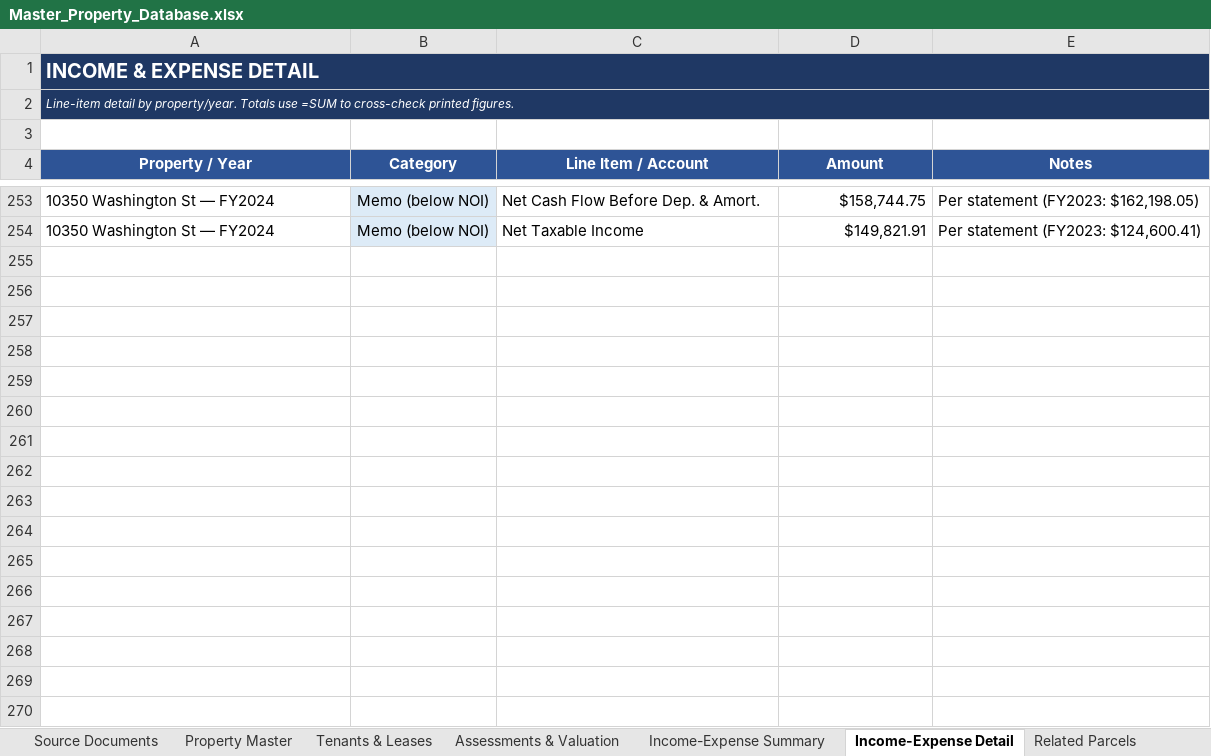
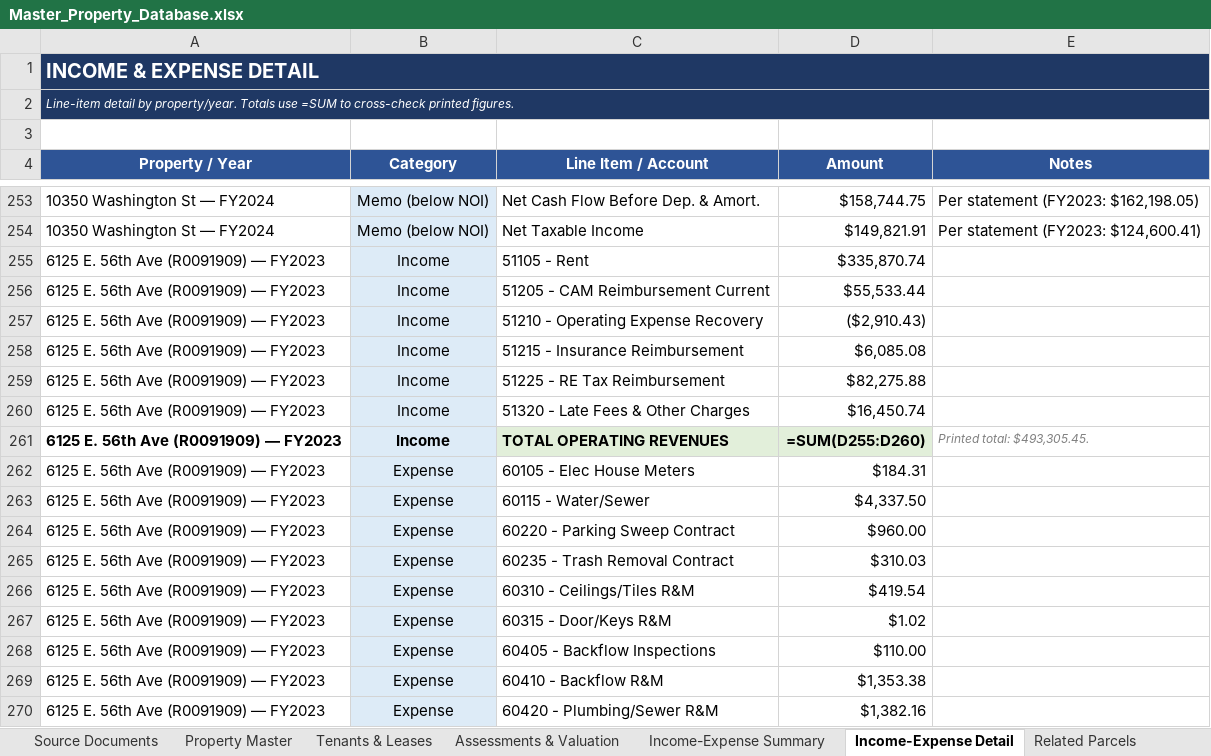
Before and after one commit to shaqnd/Expense-Lease-Extractor-, an Excel workbook: Master_Property_Database.xlsx, sheet Income-Expense Detail, drawn as a sheet; only a part is shown, gaps mark what is left out; values as stored, in another font and other column widths than the file's, no borders; formulas without a stored value are shown as written; the diff covers the shown part only; the diff names each change by its address in the sheet, - before the commit and + after, or states it on an @@ line.

```diff
--- a/Master_Property_Database.xlsx (sheet Income-Expense Detail)
+++ b/Master_Property_Database.xlsx (sheet Income-Expense Detail)
+row 255: 6125 E. 56th Ave (R0091909) — FY2023 | Income | 51105 - Rent | $335,870.74
+row 256: 6125 E. 56th Ave (R0091909) — FY2023 | Income | 51205 - CAM Reimbursement Current | $55,533.44
+row 257: 6125 E. 56th Ave (R0091909) — FY2023 | Income | 51210 - Operating Expense Recovery | ($2,910.43)
+row 258: 6125 E. 56th Ave (R0091909) — FY2023 | Income | 51215 - Insurance Reimbursement | $6,085.08
+row 259: 6125 E. 56th Ave (R0091909) — FY2023 | Income | 51225 - RE Tax Reimbursement | $82,275.88
+row 260: 6125 E. 56th Ave (R0091909) — FY2023 | Income | 51320 - Late Fees & Other Charges | $16,450.74
+row 261: 6125 E. 56th Ave (R0091909) — FY2023 | Income | TOTAL OPERATING REVENUES | =SUM(D255:D260) | Printed total: $493,305.45.
+row 262: 6125 E. 56th Ave (R0091909) — FY2023 | Expense | 60105 - Elec House Meters | $184.31
+row 263: 6125 E. 56th Ave (R0091909) — FY2023 | Expense | 60115 - Water/Sewer | $4,337.50
+row 264: 6125 E. 56th Ave (R0091909) — FY2023 | Expense | 60220 - Parking Sweep Contract | $960.00
+row 265: 6125 E. 56th Ave (R0091909) — FY2023 | Expense | 60235 - Trash Removal Contract | $310.03
+row 266: 6125 E. 56th Ave (R0091909) — FY2023 | Expense | 60310 - Ceilings/Tiles R&M | $419.54
+row 267: 6125 E. 56th Ave (R0091909) — FY2023 | Expense | 60315 - Door/Keys R&M | $1.02
+row 268: 6125 E. 56th Ave (R0091909) — FY2023 | Expense | 60405 - Backflow Inspections | $110.00
+row 269: 6125 E. 56th Ave (R0091909) — FY2023 | Expense | 60410 - Backflow R&M | $1,353.38
+row 270: 6125 E. 56th Ave (R0091909) — FY2023 | Expense | 60420 - Plumbing/Sewer R&M | $1,382.16
```
Also changed, not shown: 337 added rows elsewhere in this sheet, sheet Tenants & Leases, sheet Property Master, sheet Assessments & Valuation, sheet Related Parcels, sheet Income-Expense Summary, sheet Source Documents, 1 other file.
